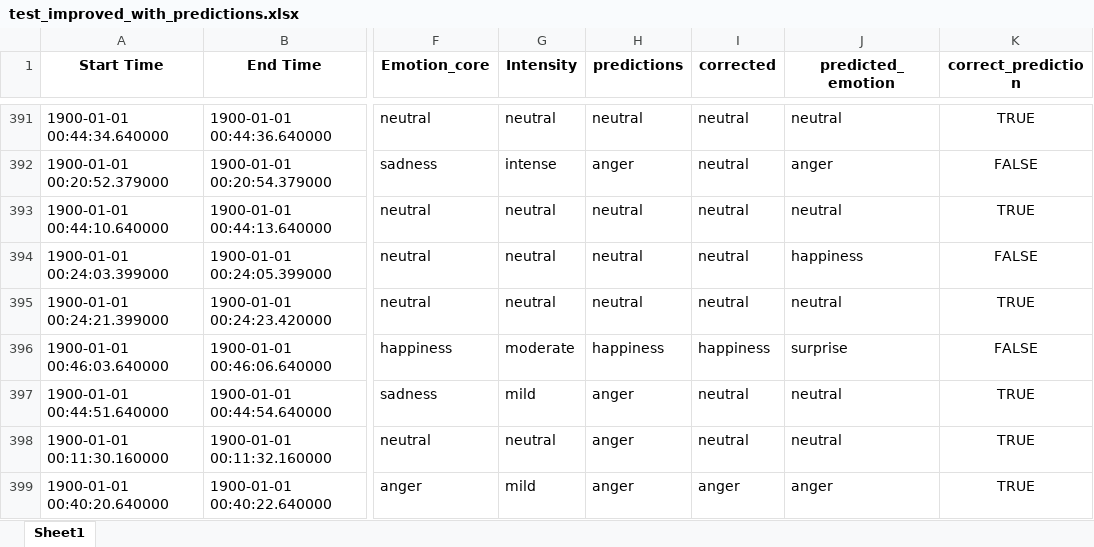
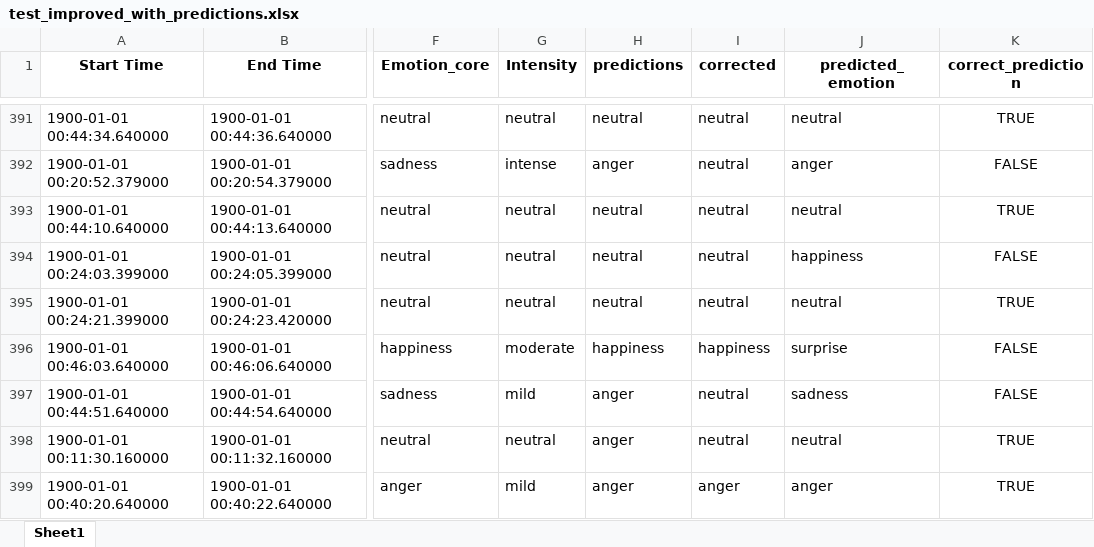
Before and after one commit to koen18138/NLP_emotion_detection, an Excel workbook: nlp_cia/task 6/test_improved_with_predictions.xlsx, sheet Sheet1, drawn as a sheet; only a part is shown, gaps mark what is left out; values as stored, in another font and other column widths than the file's, no borders; the diff names each change by its address in the sheet, - before the commit and + after, or states it on an @@ line.

Commit message:
update outputs task 8

```diff
--- a/nlp_cia/task 6/test_improved_with_predictions.xlsx (sheet Sheet1)
+++ b/nlp_cia/task 6/test_improved_with_predictions.xlsx (sheet Sheet1)
-J397 (predicted_emotion): neutral
+J397 (predicted_emotion): sadness
-K397 (correct_prediction): TRUE
+K397 (correct_prediction): FALSE
```
Also changed, not shown: 1 other file.
